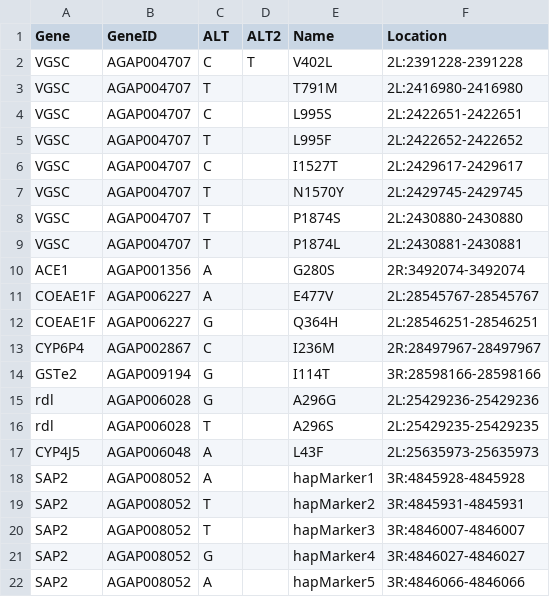
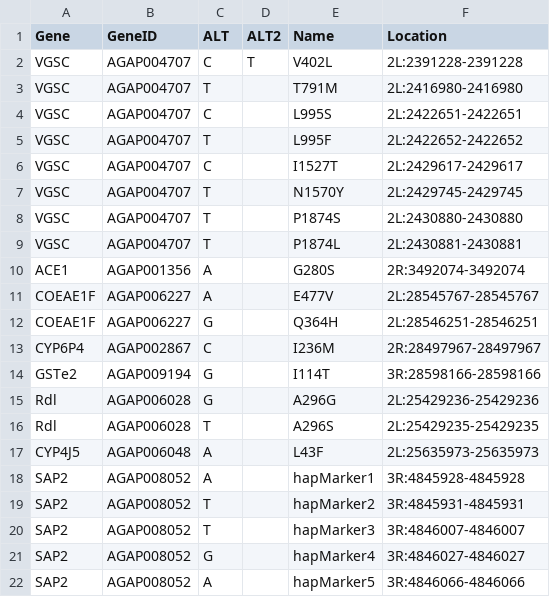
Before and after one commit to sanjaynagi/rna-seq-pop, a TSV file: resources/exampleMutations.tsv, drawn as a sheet.

```diff
--- a/resources/exampleMutations.tsv
+++ b/resources/exampleMutations.tsv
@@ -14,4 +14,4 @@ CYP6P4	AGAP002867	C		I236M	2R:28497967-28497967
 GSTe2	AGAP009194	G		I114T	3R:28598166-28598166
-rdl	AGAP006028	G		A296G	2L:25429236-25429236
-rdl	AGAP006028	T		A296S	2L:25429235-25429235
+Rdl	AGAP006028	G		A296G	2L:25429236-25429236
+Rdl	AGAP006028	T		A296S	2L:25429235-25429235
 CYP4J5	AGAP006048	A		L43F	2L:25635973-25635973
```
Also changed, not shown: 8 other files.
